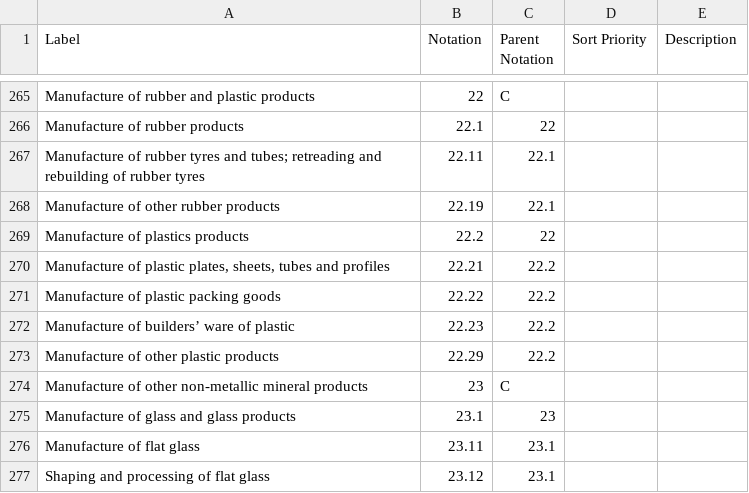
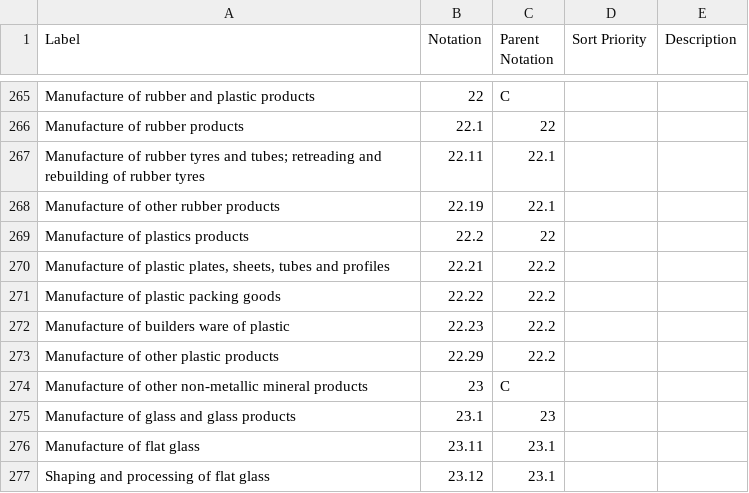
Before and after one commit to GSS-Cogs/family-trade, a CSV file: reference/codelists/standard-industrial-classification-2007.csv, drawn as a sheet; only a part is shown, gaps mark what is left out; the diff names each change by its address in the sheet, - before the commit and + after, or states it on an @@ line.

```diff
--- a/reference/codelists/standard-industrial-classification-2007.csv
+++ b/reference/codelists/standard-industrial-classification-2007.csv
-A272 (Label): Manufacture of builders’ ware of plastic
+A272 (Label): Manufacture of builders ware of plastic
```
